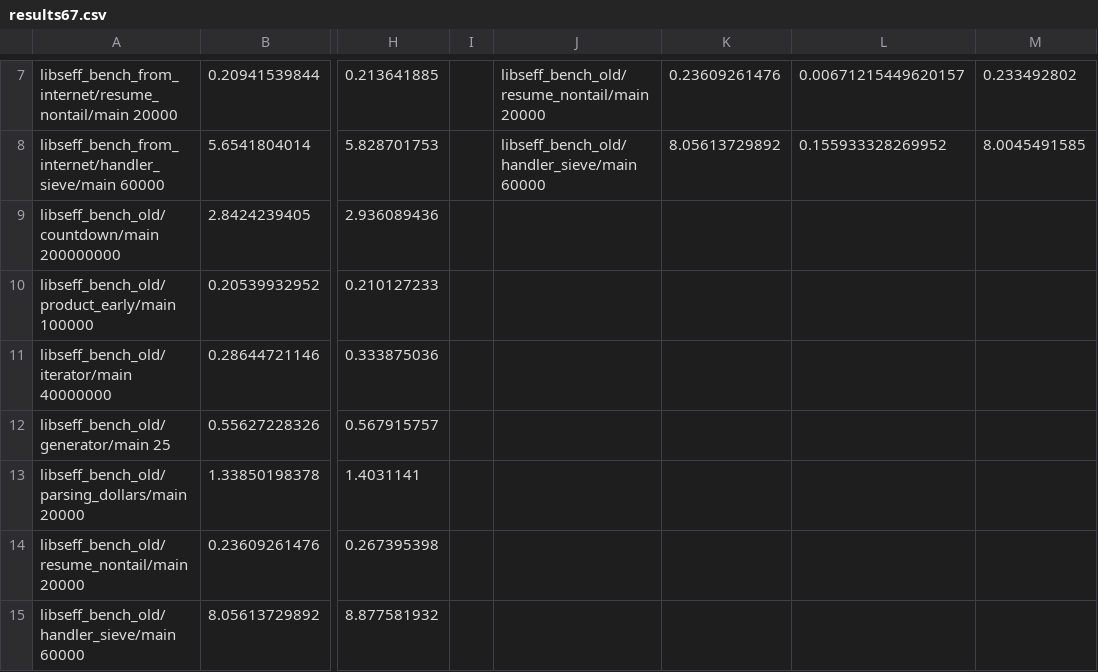
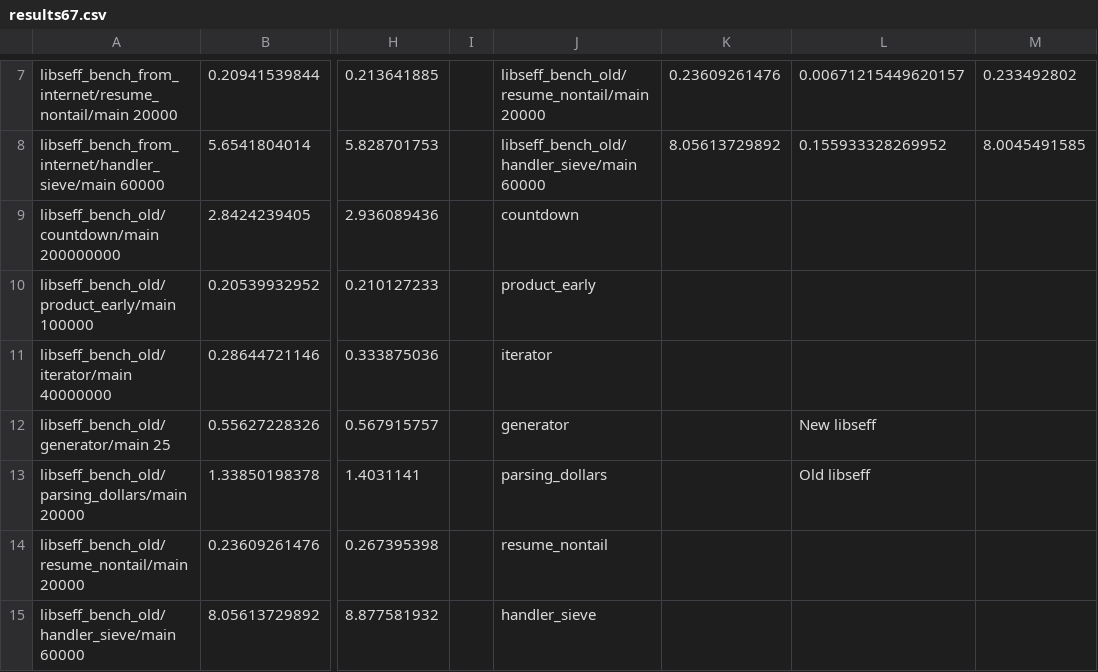
Before and after one commit to Pendscraper/libseff_disc, a CSV file: bench/libseff_mini_benchmark/results67.csv, drawn as a sheet; only a part is shown, gaps mark what is left out; the diff names each change by its address in the sheet, - before the commit and + after, or states it on an @@ line.

Commit message:
data table manipulation

```diff
--- a/bench/libseff_mini_benchmark/results67.csv
+++ b/bench/libseff_mini_benchmark/results67.csv
-J9: (empty)
+J9: countdown
-J10: (empty)
+J10: product_early
-J11: (empty)
+J11: iterator
-J12: (empty)
+J12: generator
-L12: (empty)
+L12: New libseff
-J13: (empty)
+J13: parsing_dollars
-L13: (empty)
+L13: Old libseff
-J14: (empty)
+J14: resume_nontail
-J15: (empty)
+J15: handler_sieve
```
Also changed, not shown: 3 other files.
